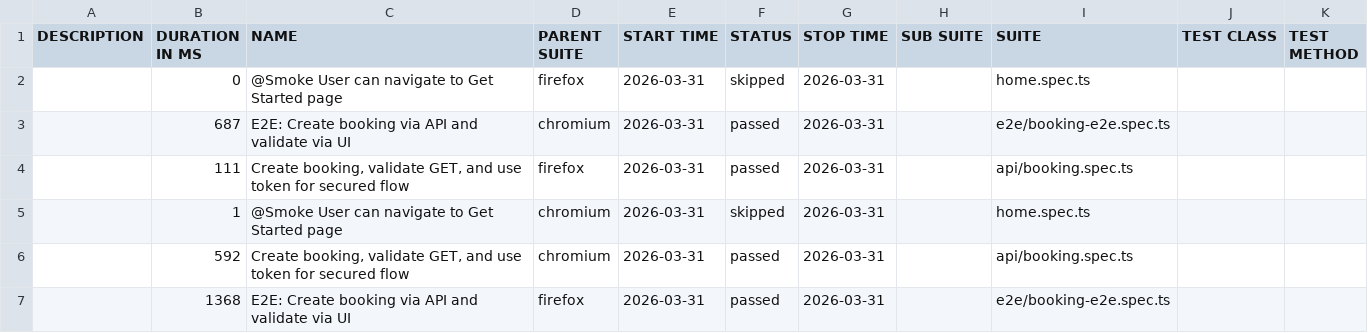
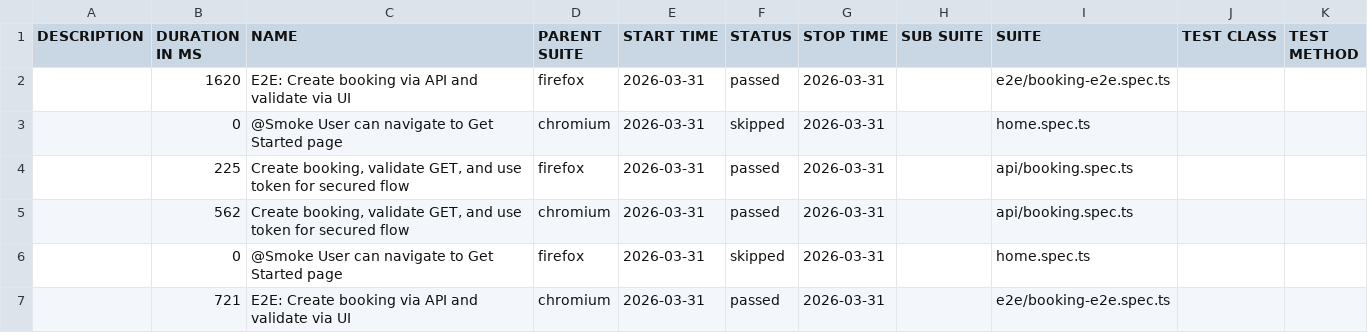
Before and after one commit to bastabdash-repo/playwrite_e2e_framework, a CSV file: data/suites.csv, drawn as a sheet.

```diff
--- a/data/suites.csv
+++ b/data/suites.csv
@@ -1,7 +1,7 @@
 "DESCRIPTION","DURATION IN MS","NAME","PARENT SUITE","START TIME","STATUS","STOP TIME","SUB SUITE","SUITE","TEST CLASS","TEST METHOD"
+"","1620","E2E: Create booking via API and validate via UI","firefox","2026-03-31","passed","2026-03-31","","e2e/booking-e2e.spec.ts","",""
+"","0","@Smoke User can navigate to Get Started page","chromium","2026-03-31","skipped","2026-03-31","","home.spec.ts","",""
+"","225","Create booking, validate GET, and use token for secured flow","firefox","2026-03-31","passed","2026-03-31","","api/booking.spec.ts","",""
+"","562","Create booking, validate GET, and use token for secured flow","chromium","2026-03-31","passed","2026-03-31","","api/booking.spec.ts","",""
 "","0","@Smoke User can navigate to Get Started page","firefox","2026-03-31","skipped","2026-03-31","","home.spec.ts","",""
-"","687","E2E: Create booking via API and validate via UI","chromium","2026-03-31","passed","2026-03-31","","e2e/booking-e2e.spec.ts","",""
-"","111","Create booking, validate GET, and use token for secured flow","firefox","2026-03-31","passed","2026-03-31","","api/booking.spec.ts","",""
-"","1","@Smoke User can navigate to Get Started page","chromium","2026-03-31","skipped","2026-03-31","","home.spec.ts","",""
-"","592","Create booking, validate GET, and use token for secured flow","chromium","2026-03-31","passed","2026-03-31","","api/booking.spec.ts","",""
-"","1368","E2E: Create booking via API and validate via UI","firefox","2026-03-31","passed","2026-03-31","","e2e/booking-e2e.spec.ts","",""
+"","721","E2E: Create booking via API and validate via UI","chromium","2026-03-31","passed","2026-03-31","","e2e/booking-e2e.spec.ts","",""
```
Also changed, not shown: 26 other files.
